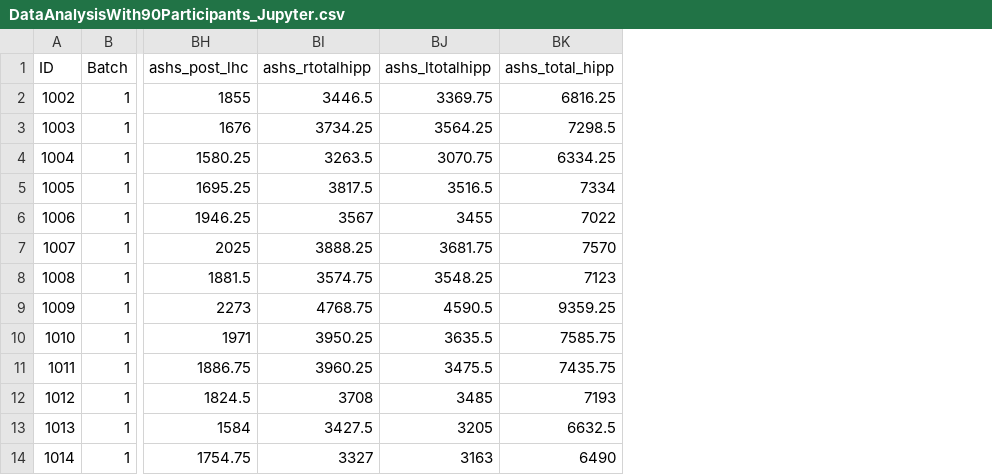
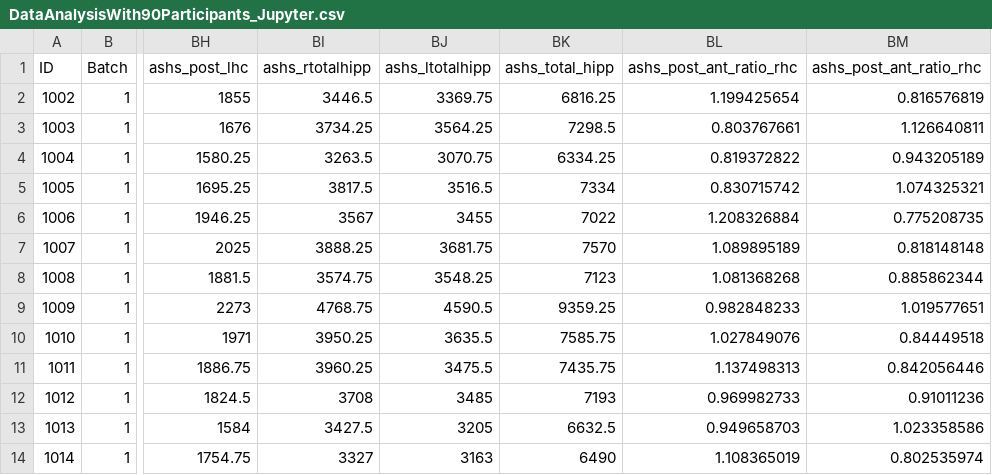
Before and after one commit to smweis/Silcton_MRI, a CSV file: public_data/DataAnalysisWith90Participants_Jupyter.csv, drawn as a sheet; only a part is shown, gaps mark what is left out; the diff names each change by its address in the sheet, - before the commit and + after, or states it on an @@ line.

Commit message:
updating data file with posterior/anterior ratios

```diff
--- a/public_data/DataAnalysisWith90Participants_Jupyter.csv
+++ b/public_data/DataAnalysisWith90Participants_Jupyter.csv
+column BL (ashs_post_ant_ratio_rhc), rows 2-14: 1.199425654 | 0.803767661 | 0.819372822 | 0.830715742 | 1.208326884 | 1.089895189 | 1.081368268 | 0.982848233 | 1.027849076 | 1.137498313 | 0.969982733 | 0.949658703 | 1.108365019
+column BM (ashs_post_ant_ratio_rhc), rows 2-14: 0.816576819 | 1.126640811 | 0.943205189 | 1.074325321 | 0.775208735 | 0.818148148 | 0.885862344 | 1.019577651 | 0.84449518 | 0.842056446 | 0.91011236 | 1.023358586 | 0.802535974
```
Also changed, not shown: public_data/OSF_Codebook.csv, 6 other files.
